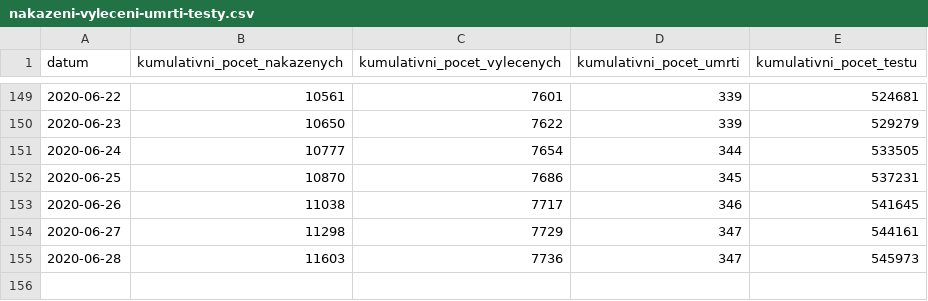
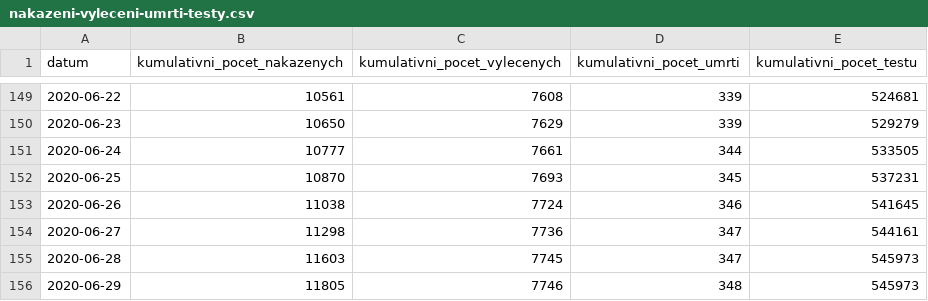
Before and after one commit to martin-majlis/covid-19, a CSV file: data/backup/onemocneni-aktualne.mzcr.cz_covid-19-v2/nakazeni-vyleceni-umrti-testy.csv, drawn as a sheet; only a part is shown, gaps mark what is left out; the diff covers the shown part only.

```diff
--- a/data/backup/onemocneni-aktualne.mzcr.cz_covid-19-v2/nakazeni-vyleceni-umrti-testy.csv
+++ b/data/backup/onemocneni-aktualne.mzcr.cz_covid-19-v2/nakazeni-vyleceni-umrti-testy.csv
@@ -149,7 +149,8 @@
-2020-06-22,10561,7601,339,524681
-2020-06-23,10650,7622,339,529279
-2020-06-24,10777,7654,344,533505
-2020-06-25,10870,7686,345,537231
-2020-06-26,11038,7717,346,541645
-2020-06-27,11298,7729,347,544161
-2020-06-28,11603,7736,347,545973
+2020-06-22,10561,7608,339,524681
+2020-06-23,10650,7629,339,529279
+2020-06-24,10777,7661,344,533505
+2020-06-25,10870,7693,345,537231
+2020-06-26,11038,7724,346,541645
+2020-06-27,11298,7736,347,544161
+2020-06-28,11603,7745,347,545973
+2020-06-29,11805,7746,348,545973
```
Also changed, not shown: 54 edited cells elsewhere in this file, data/backup/onemocneni-aktualne.mzcr.cz_covid-19-v2/nakaza.csv, 10 other files.
